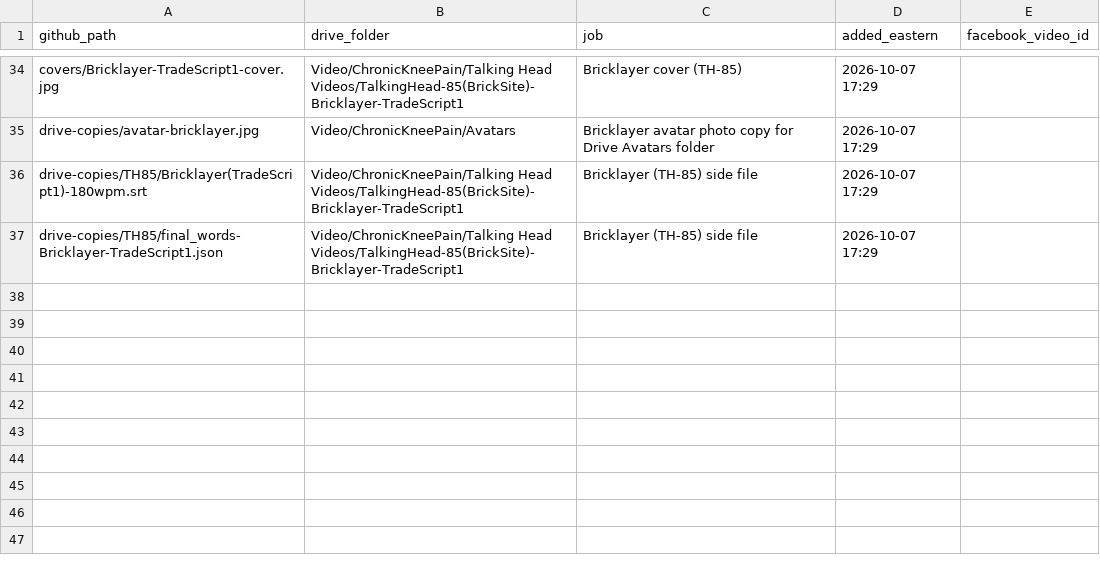
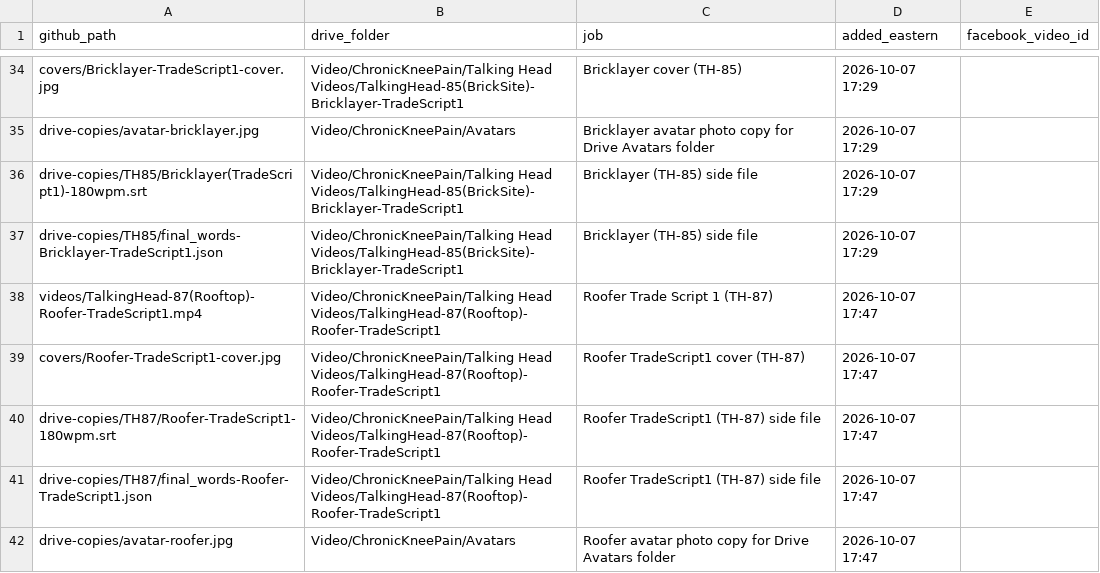
Before and after one commit to jamaljenkinspromo-cpu/kr-videos, a TSV file: MANIFEST.tsv, drawn as a sheet; only a part is shown, gaps mark what is left out.

```diff
--- a/MANIFEST.tsv
+++ b/MANIFEST.tsv
@@ -37 +37,6 @@ drive-copies/TH85/Bricklayer(TradeScript1)-180wpm.srt	Video/ChronicKneePain/Talk
 drive-copies/TH85/final_words-Bricklayer-TradeScript1.json	Video/ChronicKneePain/Talking Head Videos/TalkingHead-85(BrickSite)-Bricklayer-TradeScript1	Bricklayer (TH-85) side file	2026-10-07 17:29	
+videos/TalkingHead-87(Rooftop)-Roofer-TradeScript1.mp4	Video/ChronicKneePain/Talking Head Videos/TalkingHead-87(Rooftop)-Roofer-TradeScript1	Roofer Trade Script 1 (TH-87)	2026-10-07 17:47	
+covers/Roofer-TradeScript1-cover.jpg	Video/ChronicKneePain/Talking Head Videos/TalkingHead-87(Rooftop)-Roofer-TradeScript1	Roofer TradeScript1 cover (TH-87)	2026-10-07 17:47	
+drive-copies/TH87/Roofer-TradeScript1-180wpm.srt	Video/ChronicKneePain/Talking Head Videos/TalkingHead-87(Rooftop)-Roofer-TradeScript1	Roofer TradeScript1 (TH-87) side file	2026-10-07 17:47	
+drive-copies/TH87/final_words-Roofer-TradeScript1.json	Video/ChronicKneePain/Talking Head Videos/TalkingHead-87(Rooftop)-Roofer-TradeScript1	Roofer TradeScript1 (TH-87) side file	2026-10-07 17:47	
+drive-copies/avatar-roofer.jpg	Video/ChronicKneePain/Avatars	Roofer avatar photo copy for Drive Avatars folder	2026-10-07 17:47	
```
Also changed, not shown: 5 other files.
